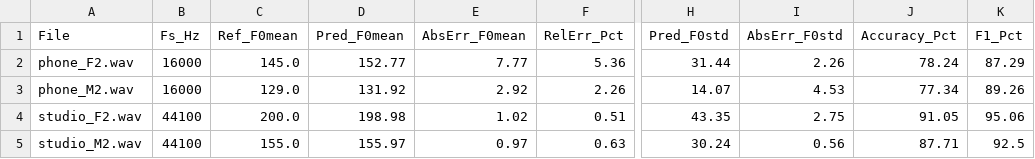
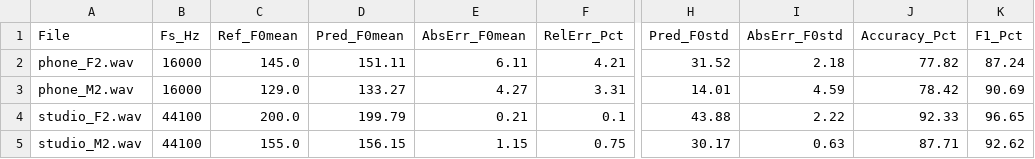
Before and after one commit to CuongBien/FAC, a CSV file: outputs/reports/test_summary.csv, drawn as a sheet; only a part is shown, gaps mark what is left out; the diff names each change by its address in the sheet, - before the commit and + after, or states it on an @@ line.

```diff
--- a/outputs/reports/test_summary.csv
+++ b/outputs/reports/test_summary.csv
-D2 (Pred_F0mean): 152.77
+D2 (Pred_F0mean): 151.11
-E2 (AbsErr_F0mean): 7.77
+E2 (AbsErr_F0mean): 6.11
-F2 (RelErr_Pct): 5.36
+F2 (RelErr_Pct): 4.21
-H2 (Pred_F0std): 31.44
+H2 (Pred_F0std): 31.52
-I2 (AbsErr_F0std): 2.26
+I2 (AbsErr_F0std): 2.18
-J2 (Accuracy_Pct): 78.24
+J2 (Accuracy_Pct): 77.82
-K2 (F1_Pct): 87.29
+K2 (F1_Pct): 87.24
-D3 (Pred_F0mean): 131.92
+D3 (Pred_F0mean): 133.27
-E3 (AbsErr_F0mean): 2.92
+E3 (AbsErr_F0mean): 4.27
-F3 (RelErr_Pct): 2.26
+F3 (RelErr_Pct): 3.31
-H3 (Pred_F0std): 14.07
+H3 (Pred_F0std): 14.01
-I3 (AbsErr_F0std): 4.53
+I3 (AbsErr_F0std): 4.59
-J3 (Accuracy_Pct): 77.34
+J3 (Accuracy_Pct): 78.42
-K3 (F1_Pct): 89.26
+K3 (F1_Pct): 90.69
-D4 (Pred_F0mean): 198.98
+D4 (Pred_F0mean): 199.79
-E4 (AbsErr_F0mean): 1.02
+E4 (AbsErr_F0mean): 0.21
-F4 (RelErr_Pct): 0.51
+F4 (RelErr_Pct): 0.1
-H4 (Pred_F0std): 43.35
+H4 (Pred_F0std): 43.88
-I4 (AbsErr_F0std): 2.75
+I4 (AbsErr_F0std): 2.22
-J4 (Accuracy_Pct): 91.05
+J4 (Accuracy_Pct): 92.33
-K4 (F1_Pct): 95.06
+K4 (F1_Pct): 96.65
-D5 (Pred_F0mean): 155.97
+D5 (Pred_F0mean): 156.15
-E5 (AbsErr_F0mean): 0.97
+E5 (AbsErr_F0mean): 1.15
-F5 (RelErr_Pct): 0.63
+F5 (RelErr_Pct): 0.75
-H5 (Pred_F0std): 30.24
+H5 (Pred_F0std): 30.17
-I5 (AbsErr_F0std): 0.56
+I5 (AbsErr_F0std): 0.63
-K5 (F1_Pct): 92.5
+K5 (F1_Pct): 92.62
```
Also changed, not shown: outputs/reports/test_summary_amdf.csv, 8 other files.
